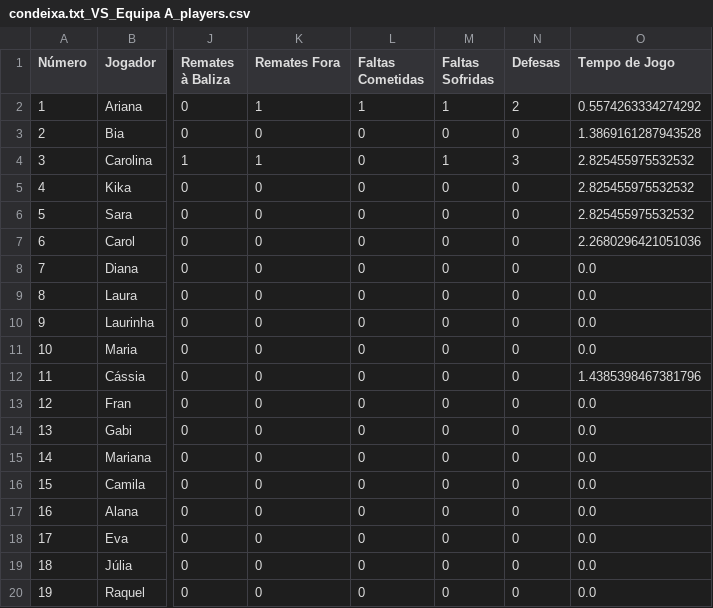
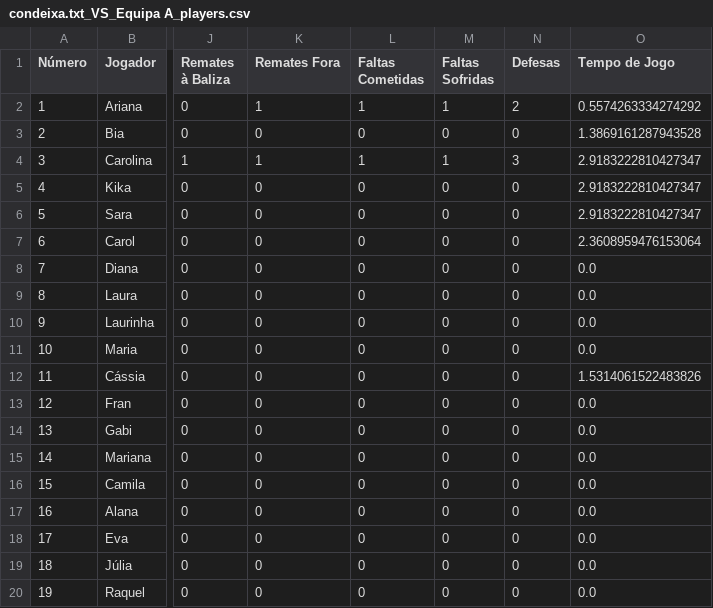
Before and after one commit to dianol3/stats, a CSV file: condeixa.txt/condeixa.txt_VS_Equipa A_players.csv, drawn as a sheet; only a part is shown, gaps mark what is left out; the diff names each change by its address in the sheet, - before the commit and + after, or states it on an @@ line.

Commit message:
Update players table condeixa.txt_VS_Equipa A

```diff
--- a/condeixa.txt/condeixa.txt_VS_Equipa A_players.csv
+++ b/condeixa.txt/condeixa.txt_VS_Equipa A_players.csv
-L4 (Faltas Cometidas): 0
+L4 (Faltas Cometidas): 1
-O4:O6 (Tempo de Jogo): 2.825455975532532
+O4:O6 (Tempo de Jogo): 2.9183222810427347
-O7 (Tempo de Jogo): 2.2680296421051036
+O7 (Tempo de Jogo): 2.3608959476153064
-O12 (Tempo de Jogo): 1.4385398467381796
+O12 (Tempo de Jogo): 1.5314061522483826
```
